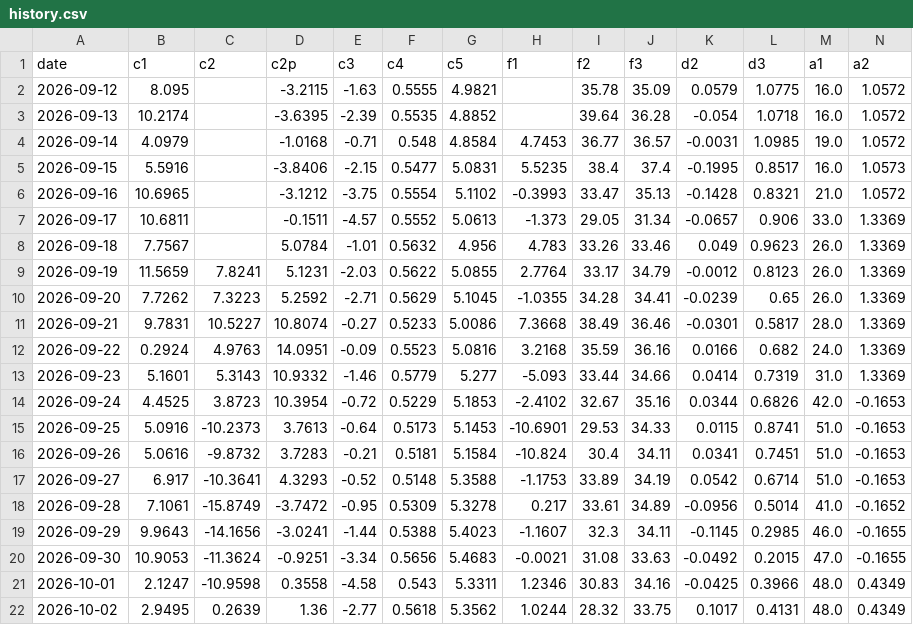
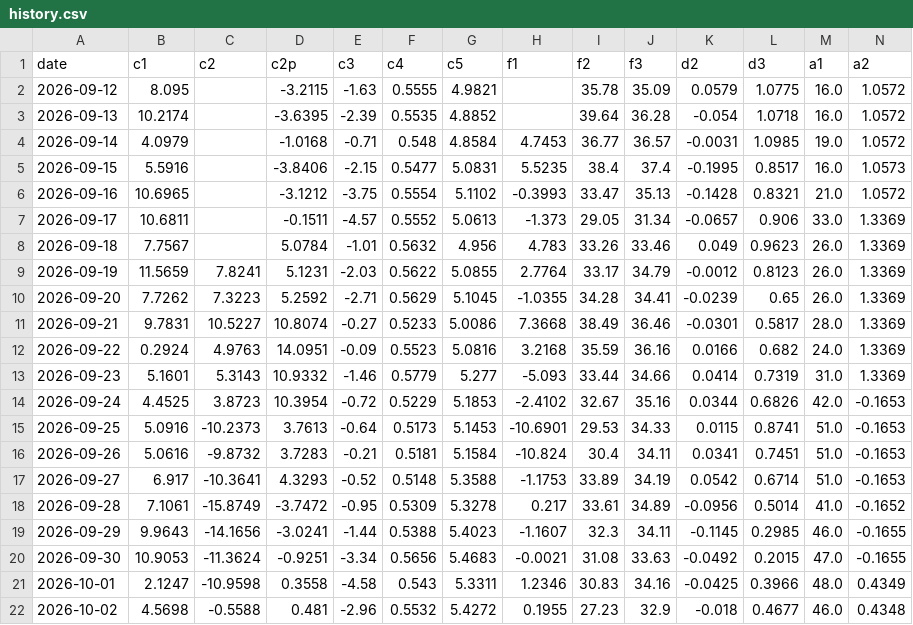
Before and after one commit to kostasg9786-cmyk/pinakas-btc, a CSV file: history.csv, drawn as a sheet; only a part is shown; the diff covers the shown part only; the diff names each change by its address in the sheet, - before the commit and + after, or states it on an @@ line.

```diff
--- a/history.csv
+++ b/history.csv
-B22 (c1): 2.9495
+B22 (c1): 4.5698
-C22 (c2): 0.2639
+C22 (c2): -0.5588
-D22 (c2p): 1.36
+D22 (c2p): 0.481
-E22 (c3): -2.77
+E22 (c3): -2.96
-F22 (c4): 0.5618
+F22 (c4): 0.5532
-G22 (c5): 5.3562
+G22 (c5): 5.4272
-H22 (f1): 1.0244
+H22 (f1): 0.1955
-I22 (f2): 28.32
+I22 (f2): 27.23
-J22 (f3): 33.75
+J22 (f3): 32.9
-K22 (d2): 0.1017
+K22 (d2): -0.018
-L22 (d3): 0.4131
+L22 (d3): 0.4677
-M22 (a1): 48.0
+M22 (a1): 46.0
-N22 (a2): 0.4349
+N22 (a2): 0.4348
```
Also changed, not shown: 14 edited cells elsewhere in this file, 2 other files.
